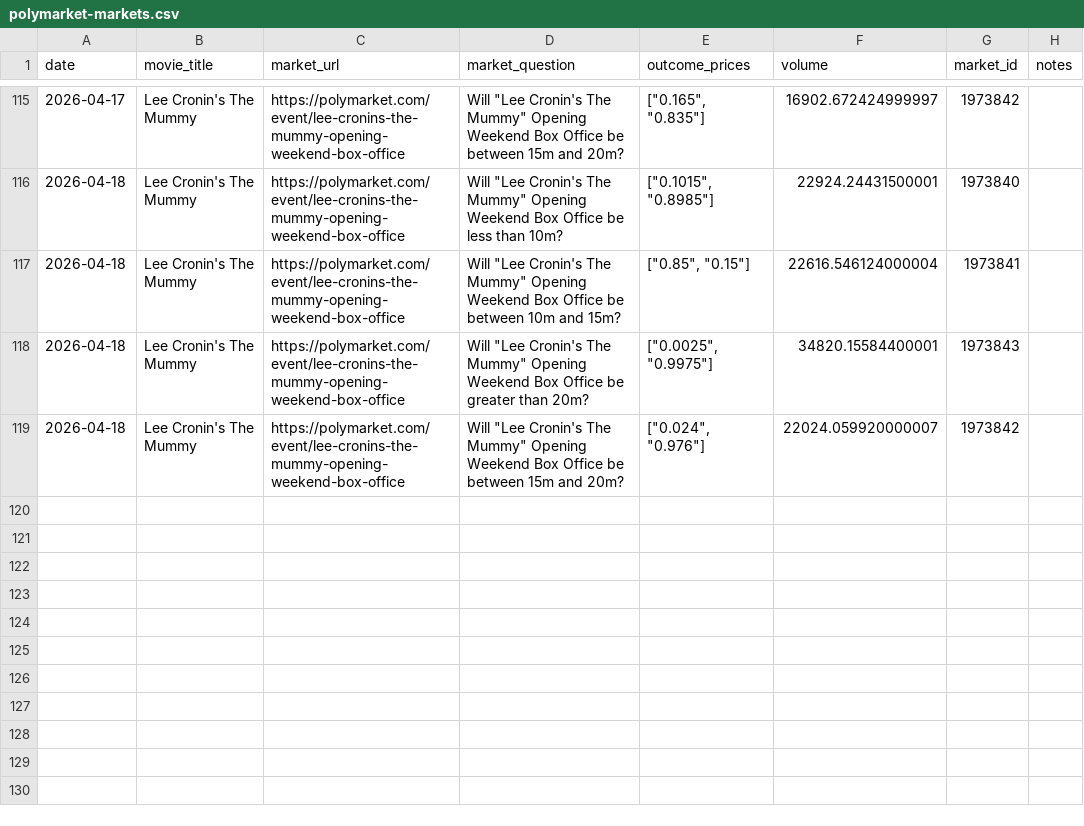
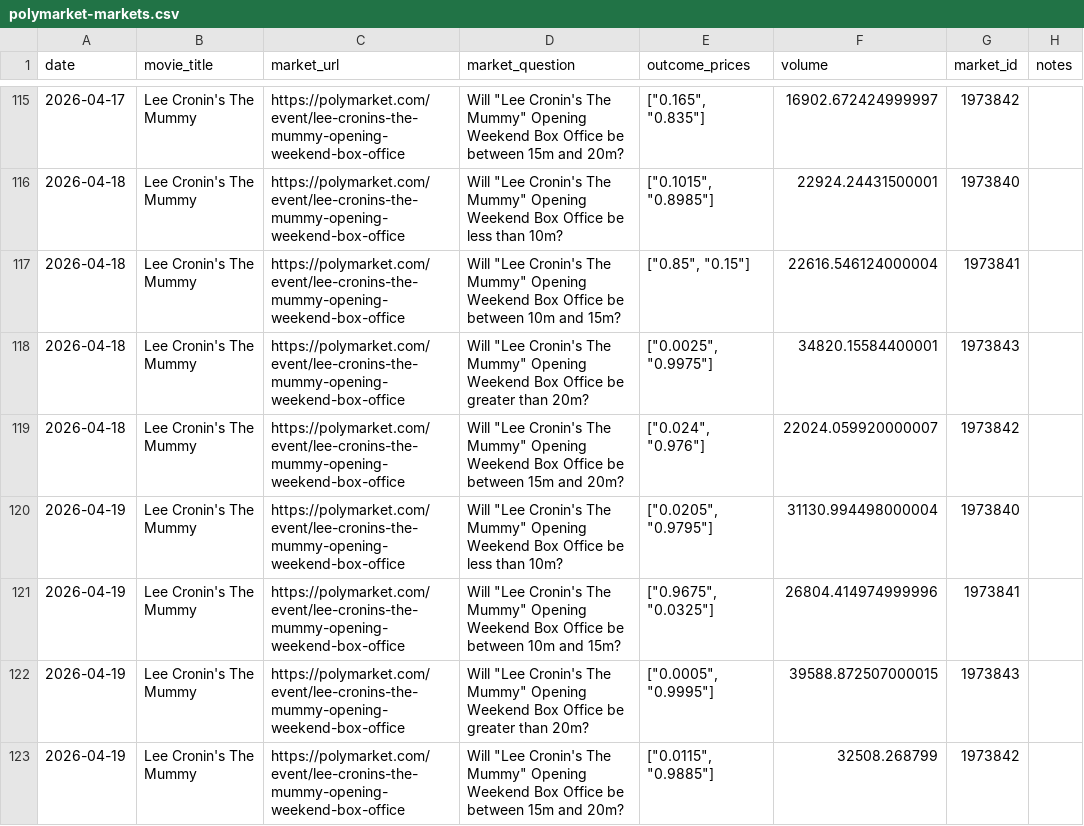
Before and after one commit to arnauddg27-svg/Theatres, a CSV file: box-office-tracker/data/polymarket-markets.csv, drawn as a sheet; only a part is shown, gaps mark what is left out.

```diff
--- a/box-office-tracker/data/polymarket-markets.csv
+++ b/box-office-tracker/data/polymarket-markets.csv
@@ -119 +119,5 @@ date,movie_title,market_url,market_question,outcome_prices,volume,market_id,note
 2026-04-18,Lee Cronin's The Mummy,https://polymarket.com/event/lee-cronins-the-mummy-opening-weekend-box-office,"Will ""Lee Cronin's The Mummy"" Opening Weekend Box Office be between 15m and 20m?","[""0.024"", ""0.976""]",22024.059920000007,1973842,
+2026-04-19,Lee Cronin's The Mummy,https://polymarket.com/event/lee-cronins-the-mummy-opening-weekend-box-office,"Will ""Lee Cronin's The Mummy"" Opening Weekend Box Office be less than 10m?","[""0.0205"", ""0.9795""]",31130.994498000004,1973840,
+2026-04-19,Lee Cronin's The Mummy,https://polymarket.com/event/lee-cronins-the-mummy-opening-weekend-box-office,"Will ""Lee Cronin's The Mummy"" Opening Weekend Box Office be between 10m and 15m?","[""0.9675"", ""0.0325""]",26804.414974999996,1973841,
+2026-04-19,Lee Cronin's The Mummy,https://polymarket.com/event/lee-cronins-the-mummy-opening-weekend-box-office,"Will ""Lee Cronin's The Mummy"" Opening Weekend Box Office be greater than 20m?","[""0.0005"", ""0.9995""]",39588.872507000015,1973843,
+2026-04-19,Lee Cronin's The Mummy,https://polymarket.com/event/lee-cronins-the-mummy-opening-weekend-box-office,"Will ""Lee Cronin's The Mummy"" Opening Weekend Box Office be between 15m and 20m?","[""0.0115"", ""0.9885""]",32508.268799,1973842,
```
Also changed, not shown: 2 other files.
